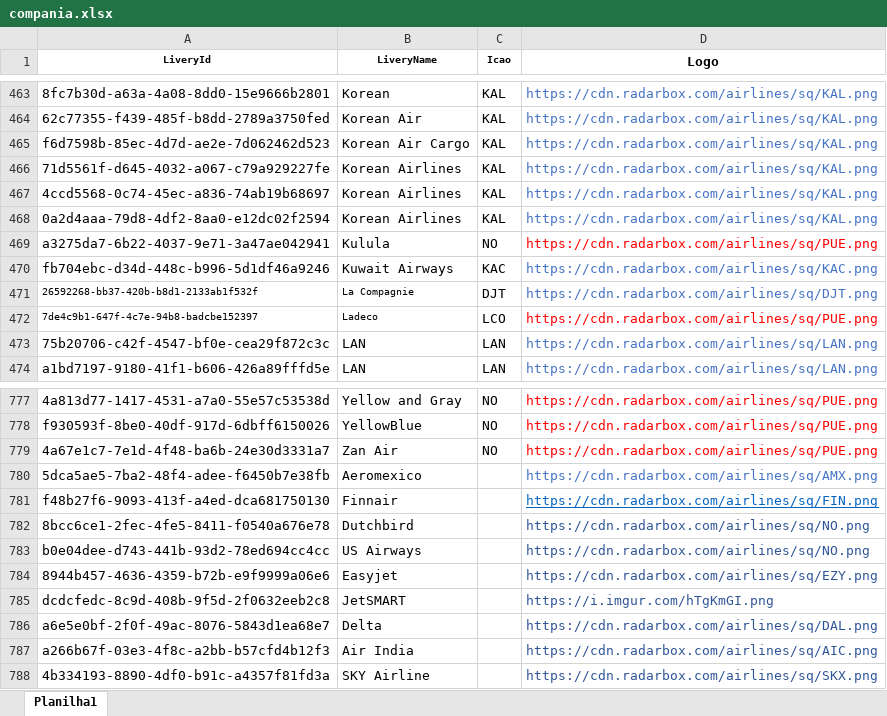
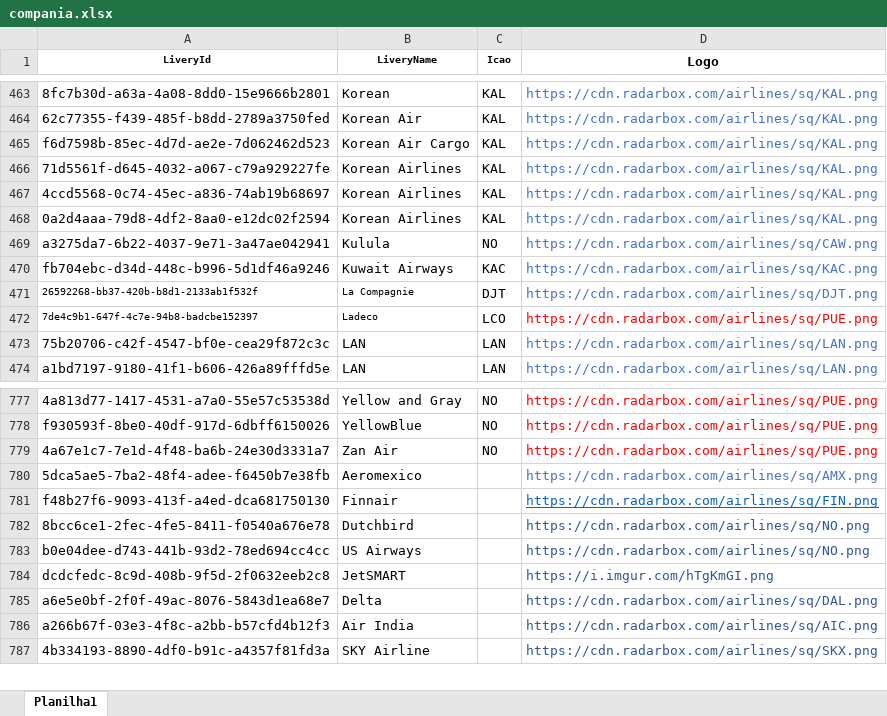
Before and after one commit to Dalmocabral/infinteflightaerobrasil_atc, an Excel workbook: compania.xlsx, sheet Planilha1, drawn as a sheet; only a part is shown, gaps mark what is left out; values as stored, in another font and other column widths than the file's, no borders; conditional formats not drawn; the diff names each change by its address in the sheet, - before the commit and + after, or states it on an @@ line.

```diff
--- a/compania.xlsx (sheet Planilha1)
+++ b/compania.xlsx (sheet Planilha1)
-D469 (Logo): https://cdn.radarbox.com/airlines/sq/PUE.png
+D469 (Logo): https://cdn.radarbox.com/airlines/sq/CAW.png
-D469 text colour: #FF0000
+D469 text colour: #4472C4
-row 784: 8944b457-4636-4359-b72b-e9f9999a06e6 | Easyjet |  | https://cdn.radarbox.com/airlines/sq/EZY.png
```
Also changed, not shown: 2 other files.
